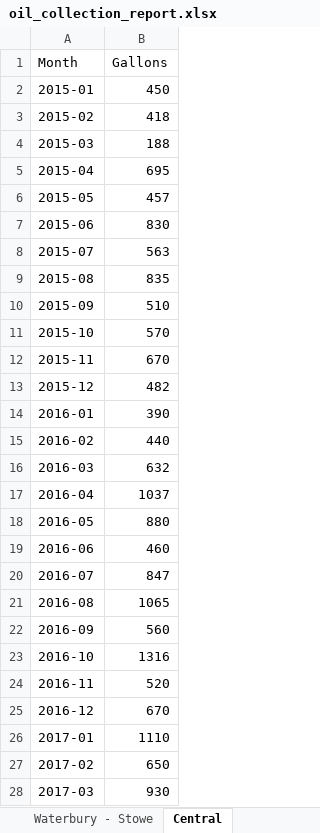
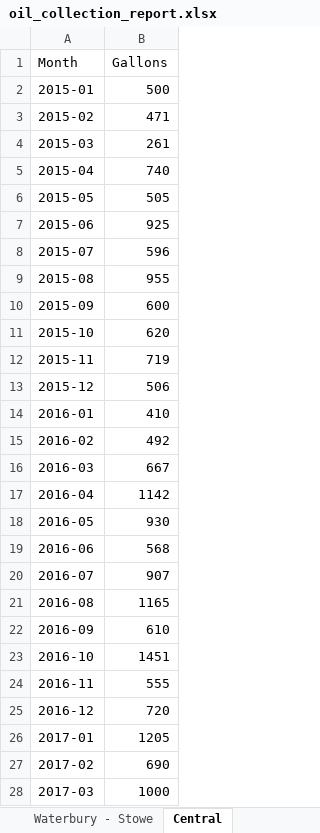
Before and after one commit to burnssargent-eng/blackbear_dashboard, an Excel workbook: oil_collection_report.xlsx, sheet Central, drawn as a sheet; only a part is shown; values as stored, in another font and other column widths than the file's, no borders; the diff covers the shown part only; the diff names each change by its address in the sheet, - before the commit and + after, or states it on an @@ line.

```diff
--- a/oil_collection_report.xlsx (sheet Central)
+++ b/oil_collection_report.xlsx (sheet Central)
-B2 (Gallons): 450
+B2 (Gallons): 500
-B3 (Gallons): 418
+B3 (Gallons): 471
-B4 (Gallons): 188
+B4 (Gallons): 261
-B5 (Gallons): 695
+B5 (Gallons): 740
-B6 (Gallons): 457
+B6 (Gallons): 505
-B7 (Gallons): 830
+B7 (Gallons): 925
-B8 (Gallons): 563
+B8 (Gallons): 596
-B9 (Gallons): 835
+B9 (Gallons): 955
-B10 (Gallons): 510
+B10 (Gallons): 600
-B11 (Gallons): 570
+B11 (Gallons): 620
-B12 (Gallons): 670
+B12 (Gallons): 719
-B13 (Gallons): 482
+B13 (Gallons): 506
-B14 (Gallons): 390
+B14 (Gallons): 410
-B15 (Gallons): 440
+B15 (Gallons): 492
-B16 (Gallons): 632
+B16 (Gallons): 667
-B17 (Gallons): 1037
+B17 (Gallons): 1142
-B18 (Gallons): 880
+B18 (Gallons): 930
-B19 (Gallons): 460
+B19 (Gallons): 568
-B20 (Gallons): 847
+B20 (Gallons): 907
-B21 (Gallons): 1065
+B21 (Gallons): 1165
-B22 (Gallons): 560
+B22 (Gallons): 610
-B23 (Gallons): 1316
+B23 (Gallons): 1451
-B24 (Gallons): 520
+B24 (Gallons): 555
-B25 (Gallons): 670
+B25 (Gallons): 720
-B26 (Gallons): 1110
+B26 (Gallons): 1205
-B27 (Gallons): 650
+B27 (Gallons): 690
-B28 (Gallons): 930
+B28 (Gallons): 1000
```
Also changed, not shown: 115 edited cells elsewhere in this sheet, sheet Monthly by Region, sheet Northwest, sheet Central South, sheet Yearly by Region, sheet 2025, sheet 2023, 12 more sheets, 5 other files.
